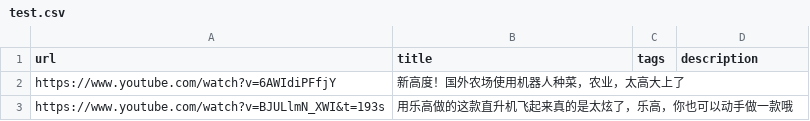
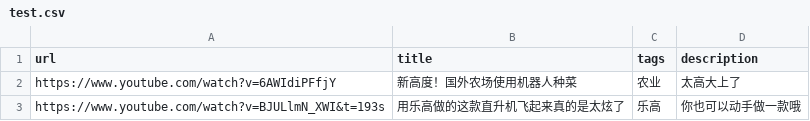
Before and after one commit to 478964147/videoman, a CSV file: test.csv, drawn as a sheet.

Commit message:
Update test.csv

```diff
--- a/test.csv
+++ b/test.csv
@@ -1,3 +1,3 @@
 url,title,tags,description
-https://www.youtube.com/watch?v=6AWIdiPFfjY,新高度！国外农场使用机器人种菜，农业，太高大上了
-https://www.youtube.com/watch?v=BJULlmN_XWI&t=193s,用乐高做的这款直升机飞起来真的是太炫了，乐高，你也可以动手做一款哦
+https://www.youtube.com/watch?v=6AWIdiPFfjY,新高度！国外农场使用机器人种菜,农业,太高大上了
+https://www.youtube.com/watch?v=BJULlmN_XWI&t=193s,用乐高做的这款直升机飞起来真的是太炫了,乐高,你也可以动手做一款哦
```
